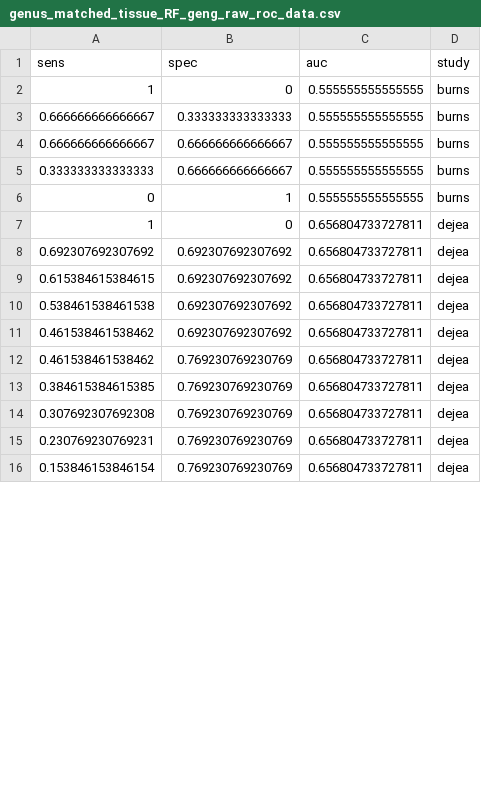
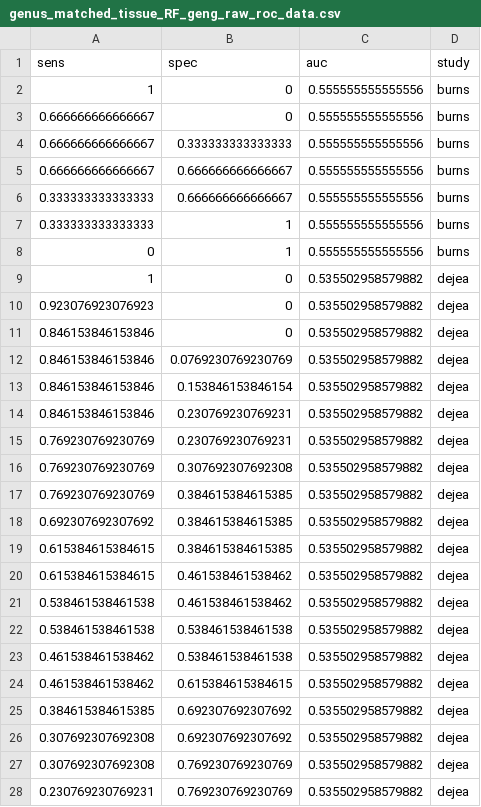
Before and after one commit to SchlossLab/Sze_CRCMetaAnalysis_mBio_2018, a CSV file: data/process/tables/genus_matched_tissue_RF_geng_raw_roc_data.csv, drawn as a sheet; only a part is shown; the diff covers the shown part only.

```diff
--- a/data/process/tables/genus_matched_tissue_RF_geng_raw_roc_data.csv
+++ b/data/process/tables/genus_matched_tissue_RF_geng_raw_roc_data.csv
@@ -1,16 +1,28 @@
 "sens","spec","auc","study"
-1,0,0.555555555555555,"burns"
-0.666666666666667,0.333333333333333,0.555555555555555,"burns"
-0.666666666666667,0.666666666666667,0.555555555555555,"burns"
-0.333333333333333,0.666666666666667,0.555555555555555,"burns"
-0,1,0.555555555555555,"burns"
-1,0,0.656804733727811,"dejea"
-0.692307692307692,0.692307692307692,0.656804733727811,"dejea"
-0.615384615384615,0.692307692307692,0.656804733727811,"dejea"
-0.538461538461538,0.692307692307692,0.656804733727811,"dejea"
-0.461538461538462,0.692307692307692,0.656804733727811,"dejea"
-0.461538461538462,0.769230769230769,0.656804733727811,"dejea"
-0.384615384615385,0.769230769230769,0.656804733727811,"dejea"
-0.307692307692308,0.769230769230769,0.656804733727811,"dejea"
-0.230769230769231,0.769230769230769,0.656804733727811,"dejea"
-0.153846153846154,0.769230769230769,0.656804733727811,"dejea"
+1,0,0.555555555555556,"burns"
+0.666666666666667,0,0.555555555555556,"burns"
+0.666666666666667,0.333333333333333,0.555555555555556,"burns"
+0.666666666666667,0.666666666666667,0.555555555555556,"burns"
+0.333333333333333,0.666666666666667,0.555555555555556,"burns"
+0.333333333333333,1,0.555555555555556,"burns"
+0,1,0.555555555555556,"burns"
+1,0,0.535502958579882,"dejea"
+0.923076923076923,0,0.535502958579882,"dejea"
+0.846153846153846,0,0.535502958579882,"dejea"
+0.846153846153846,0.0769230769230769,0.535502958579882,"dejea"
+0.846153846153846,0.153846153846154,0.535502958579882,"dejea"
+0.846153846153846,0.230769230769231,0.535502958579882,"dejea"
+0.769230769230769,0.230769230769231,0.535502958579882,"dejea"
+0.769230769230769,0.307692307692308,0.535502958579882,"dejea"
+0.769230769230769,0.384615384615385,0.535502958579882,"dejea"
+0.692307692307692,0.384615384615385,0.535502958579882,"dejea"
+0.615384615384615,0.384615384615385,0.535502958579882,"dejea"
+0.615384615384615,0.461538461538462,0.535502958579882,"dejea"
+0.538461538461538,0.461538461538462,0.535502958579882,"dejea"
+0.538461538461538,0.538461538461538,0.535502958579882,"dejea"
+0.461538461538462,0.538461538461538,0.535502958579882,"dejea"
+0.461538461538462,0.615384615384615,0.535502958579882,"dejea"
+0.384615384615385,0.692307692307692,0.535502958579882,"dejea"
+0.307692307692308,0.692307692307692,0.535502958579882,"dejea"
+0.307692307692308,0.769230769230769,0.535502958579882,"dejea"
+0.230769230769231,0.769230769230769,0.535502958579882,"dejea"
```
Also changed, not shown: 3 added rows, 2 removed rows and 21 edited cells elsewhere in this file, data/process/tables/genus_matched_tissue_RF_burns_raw_roc_data.csv, data/process/tables/genus_unmatched_tissue_RF_burns_raw_roc_data.csv, 25 other files.
